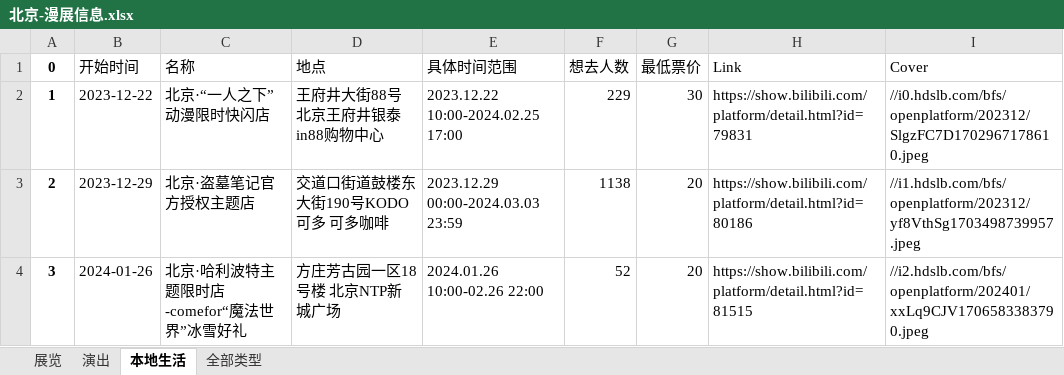
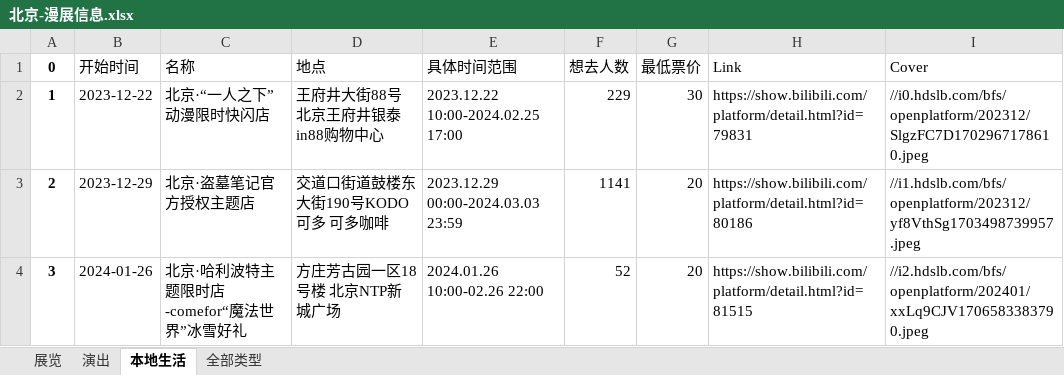
Before and after one commit to liuly0322/BilibiliAnimationExhibitionInformationCollection, an Excel workbook: 北京-漫展信息.xlsx, sheet 本地生活, drawn as a sheet; values as stored, in another font and other column widths than the file's, no borders; the diff names each change by its address in the sheet, - before the commit and + after, or states it on an @@ line.

```diff
--- a/北京-漫展信息.xlsx (sheet 本地生活)
+++ b/北京-漫展信息.xlsx (sheet 本地生活)
-F3 (想去人数): 1138
+F3 (想去人数): 1141
```
Also changed, not shown: sheet 全部类型, sheet 展览, sheet 演出, 合肥-漫展信息.xlsx, 广州-漫展信息.xlsx, 16 other files.
